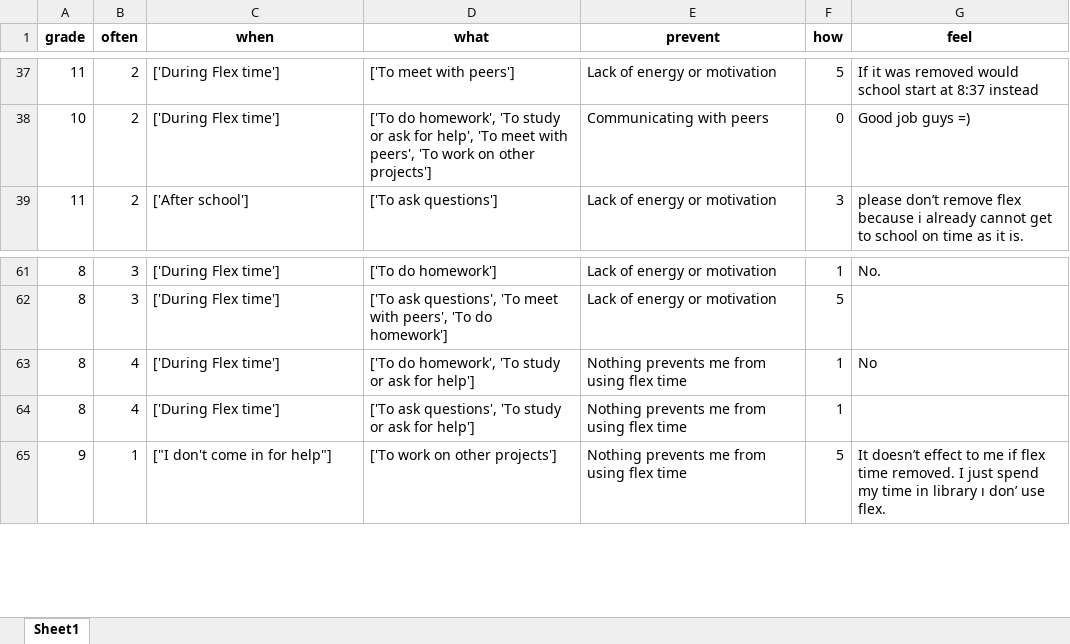
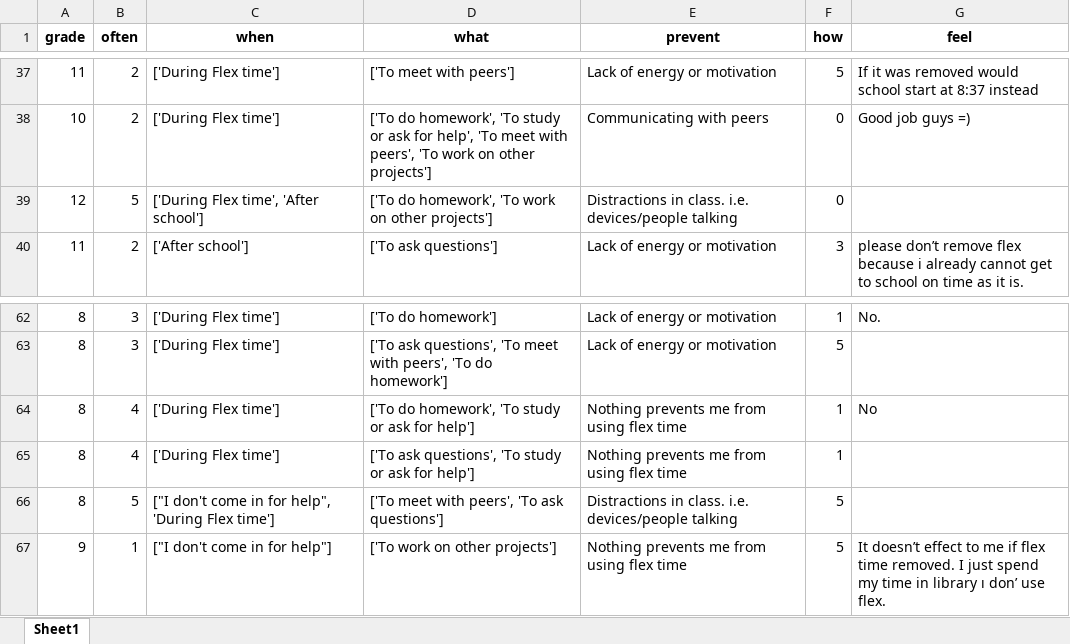
Before and after one commit to Ninjago77/whyflexgood, an Excel workbook: filename.xlsx, sheet Sheet1, drawn as a sheet; only a part is shown, gaps mark what is left out; values as stored, in another font and other column widths than the file's, no borders; the diff names each change by its address in the sheet, - before the commit and + after, or states it on an @@ line.

```diff
--- a/filename.xlsx (sheet Sheet1)
+++ b/filename.xlsx (sheet Sheet1)
+row 39: 12 | 5 | ['During Flex time', 'After school'] | ['To do homework', 'To work on other projects'] | Distractions in class. i.e. devices/people talking | 0
+row 66: 8 | 5 | ["I don't come in for help", 'During Flex time'] | ['To meet with peers', 'To ask questions'] | Distractions in class. i.e. devices/people talking | 5
```
Also changed, not shown: 5 other files.
